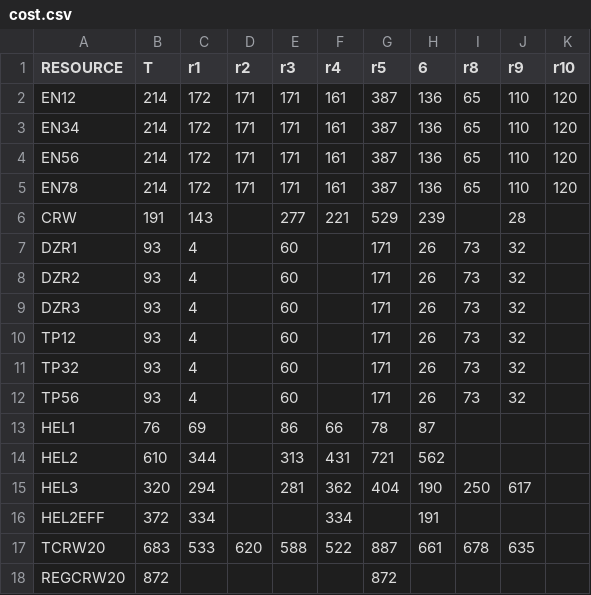
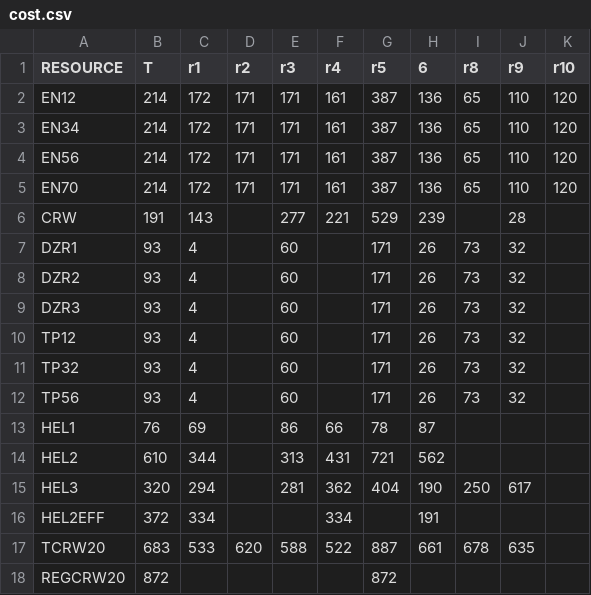
Before and after one commit to firelab/wfips-data, a CSV file: data/cost/cost.csv, drawn as a sheet.

Commit message:
one more resource change

```diff
--- a/data/cost/cost.csv
+++ b/data/cost/cost.csv
@@ -4,3 +4,3 @@ EN34,214,172,171,171,161,387,136,65,110,120
 EN56,214,172,171,171,161,387,136,65,110,120
-EN78,214,172,171,171,161,387,136,65,110,120
+EN70,214,172,171,171,161,387,136,65,110,120
 CRW,191,143,,277,221,529,239,,28,
```
